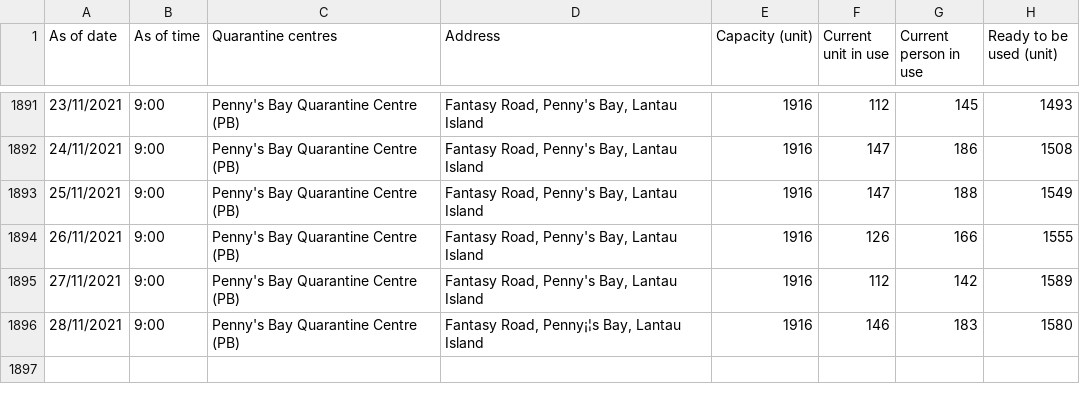
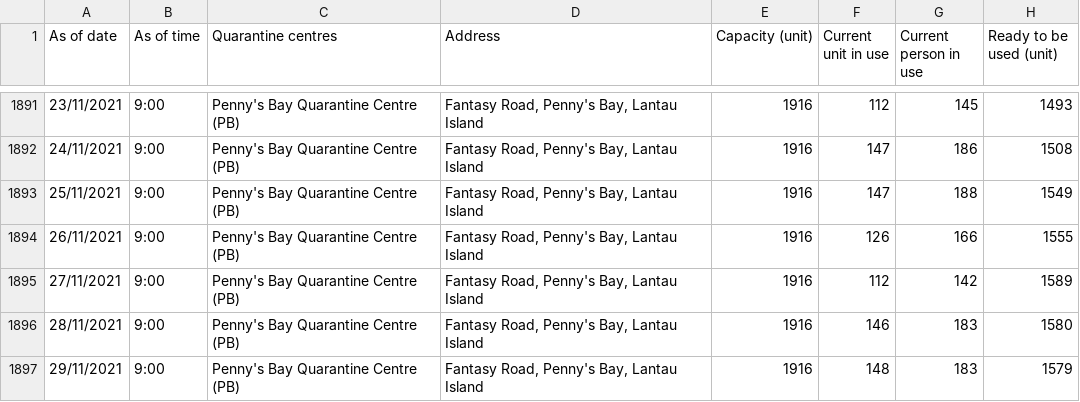
Before and after one commit to gfrmin/covid19hk, a CSV file: occupancy_of_quarantine_centres_eng.csv, drawn as a sheet; only a part is shown, gaps mark what is left out; the diff names each change by its address in the sheet, - before the commit and + after, or states it on an @@ line.

Commit message:
Flat: latest data (2021-11-29T09:40:12.709Z) {   "date": "2021-11-29T09:40:12.709Z",   "files": [     {       "name": "occupancy_of_quarantine_centres_eng.csv",       "deltaBytes": 111,       "source": "https://www.chp.gov.hk/files/misc/occupancy_of_quarantine_centres_eng.csv"     }   ] }

```diff
--- a/occupancy_of_quarantine_centres_eng.csv
+++ b/occupancy_of_quarantine_centres_eng.csv
-D1896 (Address): Fantasy Road, Penny¡¦s Bay, Lantau Island
+D1896 (Address): Fantasy Road, Penny's Bay, Lantau Island
+row 1897: 29/11/2021 | 9:00 | Penny's Bay Quarantine Centre (PB) | Fantasy Road, Penny's Bay, Lantau Island | 1916 | 148 | 183 | 1579
```
